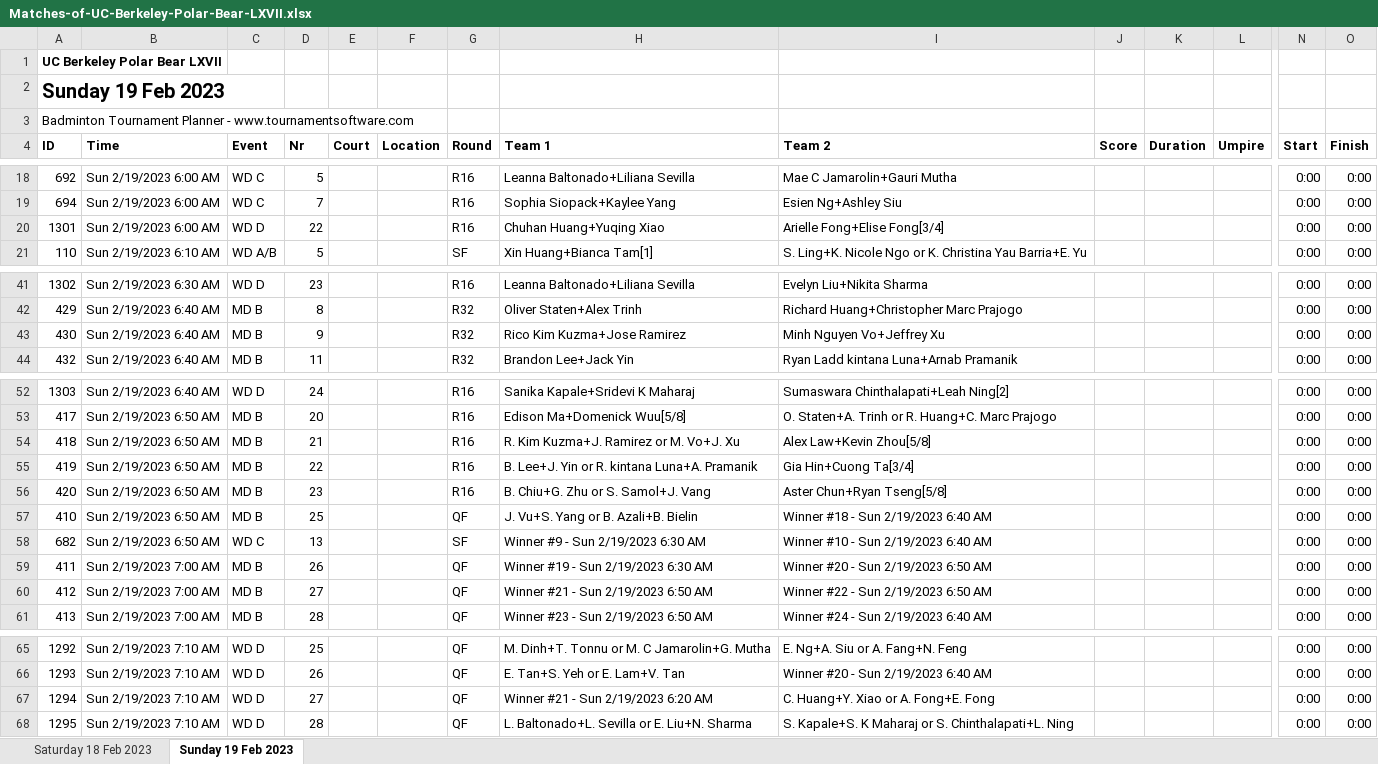
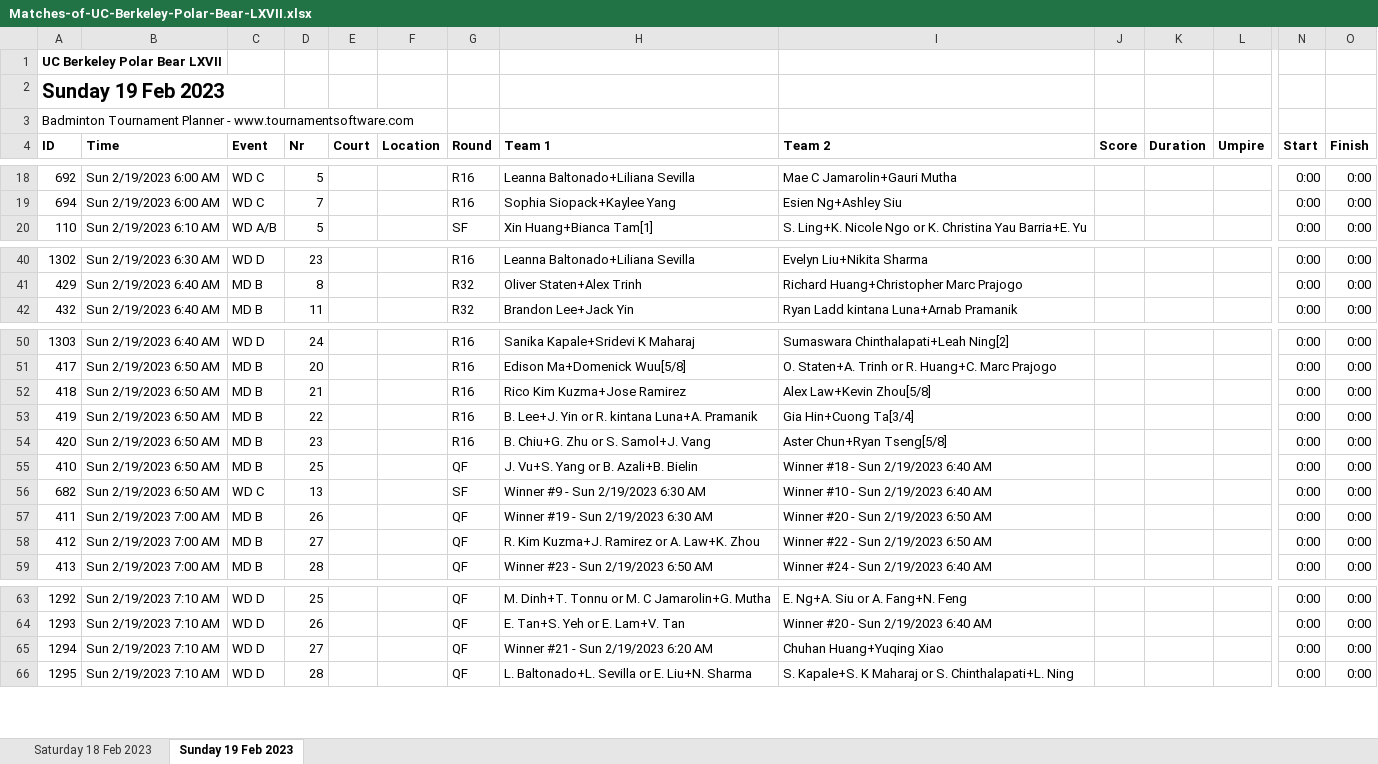
Before and after one commit to cal-badminton/tourney-schedule, an Excel workbook: src/Matches-of-UC-Berkeley-Polar-Bear-LXVII.xlsx, sheet Sunday 19 Feb 2023, drawn as a sheet; only a part is shown, gaps mark what is left out; values as stored, in another font and other column widths than the file's, no borders; removed rows and columns are numbered as before the commit, all else as after; rows hold the shown columns only; the diff names each change by its address in the sheet, - before the commit and + after, or states it on an @@ line.

```diff
--- a/src/Matches-of-UC-Berkeley-Polar-Bear-LXVII.xlsx (sheet Sunday 19 Feb 2023)
+++ b/src/Matches-of-UC-Berkeley-Polar-Bear-LXVII.xlsx (sheet Sunday 19 Feb 2023)
-row 20: 1301 | Sun 2/19/2023 6:00 AM | WD D | 22 |  |  | R16 | Chuhan Huang+Yuqing Xiao | Arielle Fong+Elise Fong[3/4] |  |  |  | 0:00 | 0:00
-row 43: 430 | Sun 2/19/2023 6:40 AM | MD B | 9 |  |  | R32 | Rico Kim Kuzma+Jose Ramirez | Minh Nguyen Vo+Jeffrey Xu |  |  |  | 0:00 | 0:00
-H52 (Team 1): R. Kim Kuzma+J. Ramirez or M. Vo+J. Xu
+H52 (Team 1): Rico Kim Kuzma+Jose Ramirez
-H58 (Team 1): Winner #21 - Sun 2/19/2023 6:50 AM
+H58 (Team 1): R. Kim Kuzma+J. Ramirez or A. Law+K. Zhou
-I65 (Team 2): C. Huang+Y. Xiao or A. Fong+E. Fong
+I65 (Team 2): Chuhan Huang+Yuqing Xiao
```
Also changed, not shown: sheet Saturday 18 Feb 2023, 2 other files.
